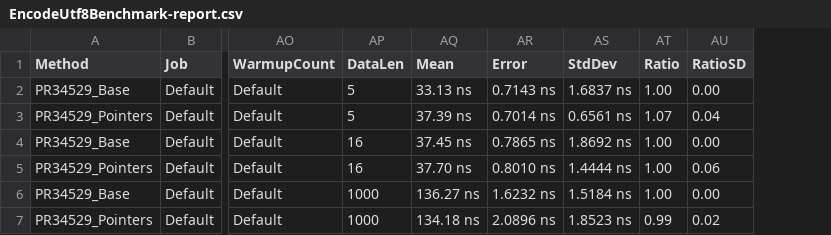
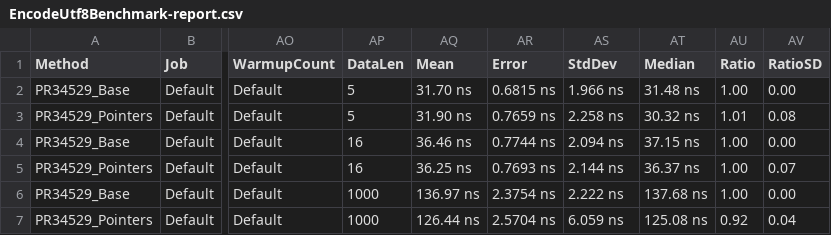
Before and after one commit to gfoidl/Benchmarks, a CSV file: corefx/System/Buffers/Text/Base64Benchmarks/results/EncodeUtf8Benchmark-report.csv, drawn as a sheet; only a part is shown, gaps mark what is left out; addresses are those after the commit; the diff names each change by its address in the sheet, - before the commit and + after, or states it on an @@ line.

```diff
--- a/corefx/System/Buffers/Text/Base64Benchmarks/results/EncodeUtf8Benchmark-report.csv
+++ b/corefx/System/Buffers/Text/Base64Benchmarks/results/EncodeUtf8Benchmark-report.csv
+column AT (Median), rows 2-7: 31.48 ns | 30.32 ns | 37.15 ns | 36.37 ns | 137.68 ns | 125.08 ns
-AQ2 (Mean): 33.13 ns
+AQ2 (Mean): 31.70 ns
-AR2 (Error): 0.7143 ns
+AR2 (Error): 0.6815 ns
-AS2 (StdDev): 1.6837 ns
+AS2 (StdDev): 1.966 ns
-AQ3 (Mean): 37.39 ns
+AQ3 (Mean): 31.90 ns
-AR3 (Error): 0.7014 ns
+AR3 (Error): 0.7659 ns
-AS3 (StdDev): 0.6561 ns
+AS3 (StdDev): 2.258 ns
-AU3 (Ratio): 1.07
+AU3 (Ratio): 1.01
-AV3 (RatioSD): 0.04
+AV3 (RatioSD): 0.08
-AQ4 (Mean): 37.45 ns
+AQ4 (Mean): 36.46 ns
-AR4 (Error): 0.7865 ns
+AR4 (Error): 0.7744 ns
-AS4 (StdDev): 1.8692 ns
+AS4 (StdDev): 2.094 ns
-AQ5 (Mean): 37.70 ns
+AQ5 (Mean): 36.25 ns
-AR5 (Error): 0.8010 ns
+AR5 (Error): 0.7693 ns
-AS5 (StdDev): 1.4444 ns
+AS5 (StdDev): 2.144 ns
-AV5 (RatioSD): 0.06
+AV5 (RatioSD): 0.07
-AQ6 (Mean): 136.27 ns
+AQ6 (Mean): 136.97 ns
-AR6 (Error): 1.6232 ns
+AR6 (Error): 2.3754 ns
-AS6 (StdDev): 1.5184 ns
+AS6 (StdDev): 2.222 ns
-AQ7 (Mean): 134.18 ns
+AQ7 (Mean): 126.44 ns
-AR7 (Error): 2.0896 ns
+AR7 (Error): 2.5704 ns
-AS7 (StdDev): 1.8523 ns
+AS7 (StdDev): 6.059 ns
-AU7 (Ratio): 0.99
+AU7 (Ratio): 0.92
-AV7 (RatioSD): 0.02
+AV7 (RatioSD): 0.04
```
Also changed, not shown: corefx/System/Buffers/Text/Base64Benchmarks/results/DecodeUtf8Benchmark-report.csv, 8 other files.
